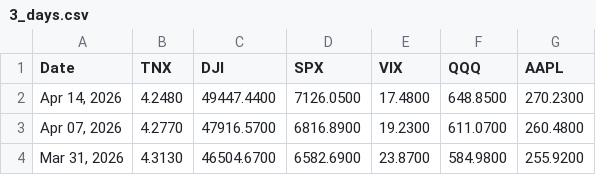
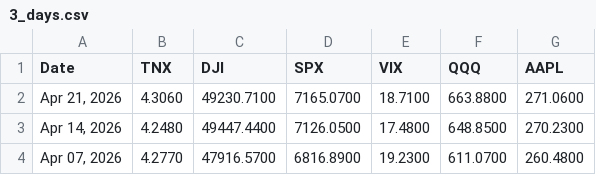
Before and after one commit to nekiee13/opencode-FIN, a CSV file: data/raw/markers/3_days.csv, drawn as a sheet; only a part is shown; the shorter side is filled out with more unchanged rows.

Commit message:
refresh FIN marker csv snapshots for latest run

```diff
--- a/data/raw/markers/3_days.csv
+++ b/data/raw/markers/3_days.csv
@@ -1,2 +1,3 @@
 Date,TNX,DJI,SPX,VIX,QQQ,AAPL
+"Apr 21, 2026",4.3060,49230.7100,7165.0700,18.7100,663.8800,271.0600
 "Apr 14, 2026",4.2480,49447.4400,7126.0500,17.4800,648.8500,270.2300
```
Also changed, not shown: data/raw/markers/85220.csv, data/raw/markers/Dates.csv, 1 other file.
